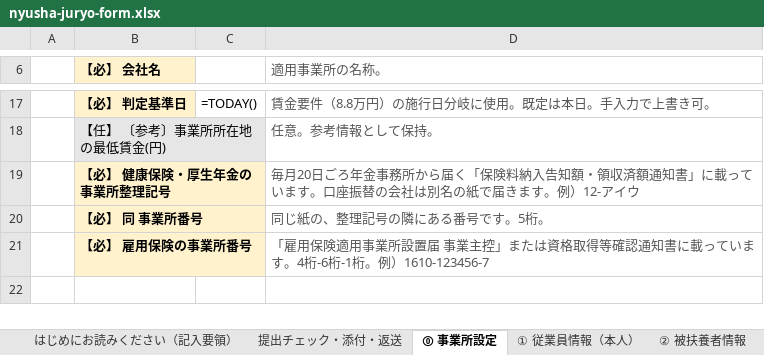
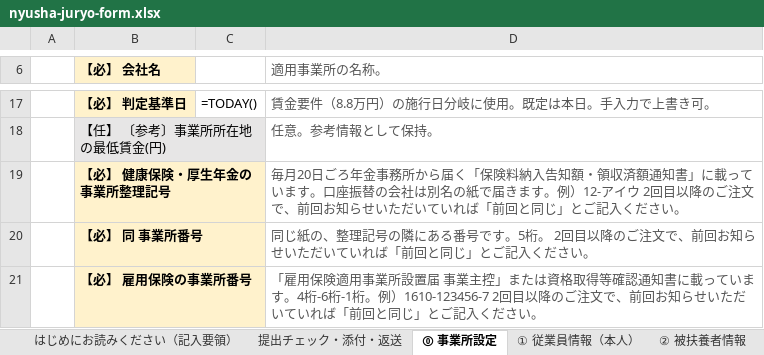
Before and after one commit to akihirokondo0613/minano-sr-hp, an Excel workbook: go/xlsx/nyusha-juryo-form.xlsx, sheet ⓪ 事業所設定, drawn as a sheet; only a part is shown, gaps mark what is left out; values as stored, in another font and other column widths than the file's, no borders; formulas without a stored value are shown as written; conditional formats not drawn; the diff names each change by its address in the sheet, - before the commit and + after, or states it on an @@ line.

```diff
--- a/go/xlsx/nyusha-juryo-form.xlsx (sheet ⓪ 事業所設定)
+++ b/go/xlsx/nyusha-juryo-form.xlsx (sheet ⓪ 事業所設定)
-D19 (適用事業所の名称。): …12-アイウ
+D19 (適用事業所の名称。): …12-アイウ 2回目以降のご注文で、前回お知らせいただいていれば「前回と同じ」とご記入ください。
-D20 (適用事業所の名称。): 同じ紙の、整理記号の隣にある番号です。5桁。
+D20 (適用事業所の名称。): 同じ紙の、整理記号の隣にある番号です。5桁。 2回目以降のご注文で、前回お知らせいただいていれば「前回と同じ」とご記入ください。
-D21 (適用事業所の名称。): …。例）1610-123456-7
+D21 (適用事業所の名称。): …。例）1610-123456-7 2回目以降のご注文で、前回お知らせいただいていれば「前回と同じ」とご記入ください。
```
Also changed, not shown: go/xlsx/rosai-juryo-form.xlsx, go/xlsx/sanikukyu-juryo-form.xlsx, 2 other files.
